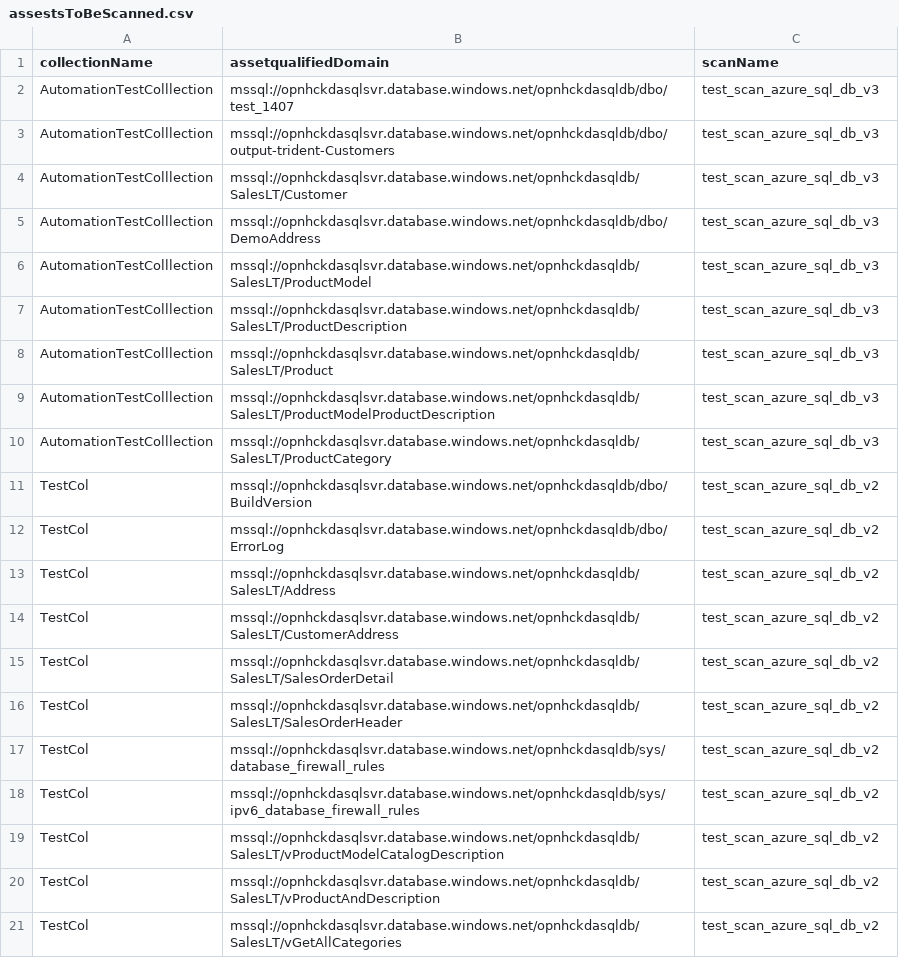
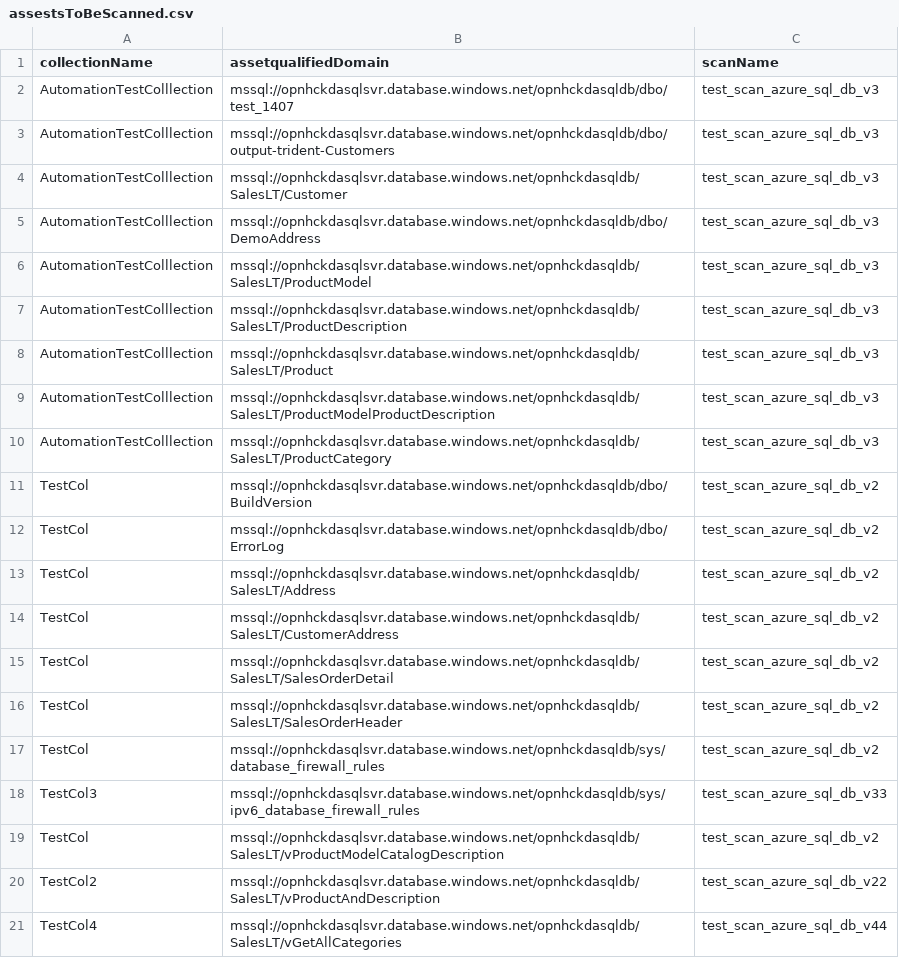
Before and after one commit to Sam-Panda/purview-playground, a CSV file: InputFiles/assestsToBeScanned.csv, drawn as a sheet.

```diff
--- a/InputFiles/assestsToBeScanned.csv
+++ b/InputFiles/assestsToBeScanned.csv
@@ -17,5 +17,5 @@ TestCol,mssql://opnhckdasqlsvr.database.windows.net/opnhckdasqldb/SalesLT/SalesO
 TestCol,mssql://opnhckdasqlsvr.database.windows.net/opnhckdasqldb/sys/database_firewall_rules,test_scan_azure_sql_db_v2
-TestCol,mssql://opnhckdasqlsvr.database.windows.net/opnhckdasqldb/sys/ipv6_database_firewall_rules,test_scan_azure_sql_db_v2
+TestCol3,mssql://opnhckdasqlsvr.database.windows.net/opnhckdasqldb/sys/ipv6_database_firewall_rules,test_scan_azure_sql_db_v33
 TestCol,mssql://opnhckdasqlsvr.database.windows.net/opnhckdasqldb/SalesLT/vProductModelCatalogDescription,test_scan_azure_sql_db_v2
-TestCol,mssql://opnhckdasqlsvr.database.windows.net/opnhckdasqldb/SalesLT/vProductAndDescription,test_scan_azure_sql_db_v2
-TestCol,mssql://opnhckdasqlsvr.database.windows.net/opnhckdasqldb/SalesLT/vGetAllCategories,test_scan_azure_sql_db_v2
+TestCol2,mssql://opnhckdasqlsvr.database.windows.net/opnhckdasqldb/SalesLT/vProductAndDescription,test_scan_azure_sql_db_v22
+TestCol4,mssql://opnhckdasqlsvr.database.windows.net/opnhckdasqldb/SalesLT/vGetAllCategories,test_scan_azure_sql_db_v44
```
Also changed, not shown: 1 other file.
